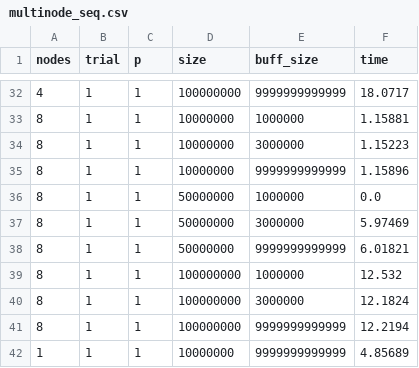
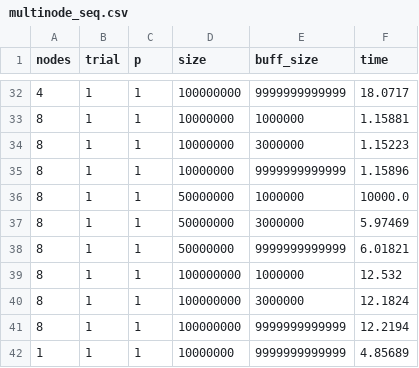
Before and after one commit to DavideB45/SPM, a CSV file: assignment4/results/multinode_seq.csv, drawn as a sheet; only a part is shown, gaps mark what is left out.

```diff
--- a/assignment4/results/multinode_seq.csv
+++ b/assignment4/results/multinode_seq.csv
@@ -35,3 +35,3 @@ nodes,trial,p,size,buff_size,time
 8,1,1,10000000,9999999999999,1.15896
-8,1,1,50000000,1000000,0.0
+8,1,1,50000000,1000000,10000.0
 8,1,1,50000000,3000000,5.97469
```
Also changed, not shown: assignment4/results/multinode_ff_2.csv, 3 other files.
